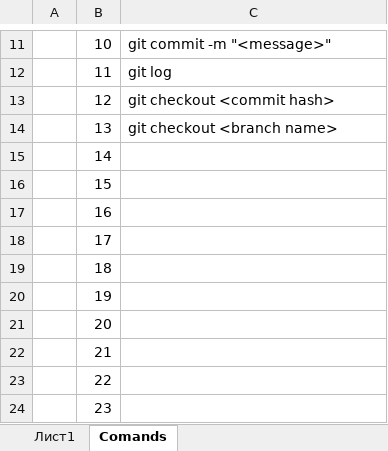
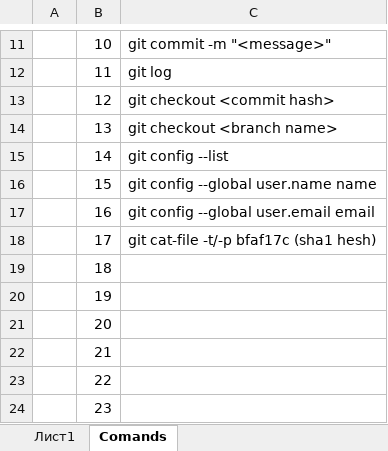
Before and after one commit to ellia-w/NewRepo, an Excel workbook: git info.xlsx, sheet Comands, drawn as a sheet; only a part is shown, gaps mark what is left out; values as stored, in another font and other column widths than the file's, no borders; the diff names each change by its address in the sheet, - before the commit and + after, or states it on an @@ line.

```diff
--- a/git info.xlsx (sheet Comands)
+++ b/git info.xlsx (sheet Comands)
-C15: (empty)
+C15: git config --list
-C16: (empty)
+C16: git config --global user.name name
-C17: (empty)
+C17: git config --global user.email email
-C18: (empty)
+C18: git cat-file -t/-p bfaf17c (sha1 hesh)
```
Also changed, not shown: 3 other files.
